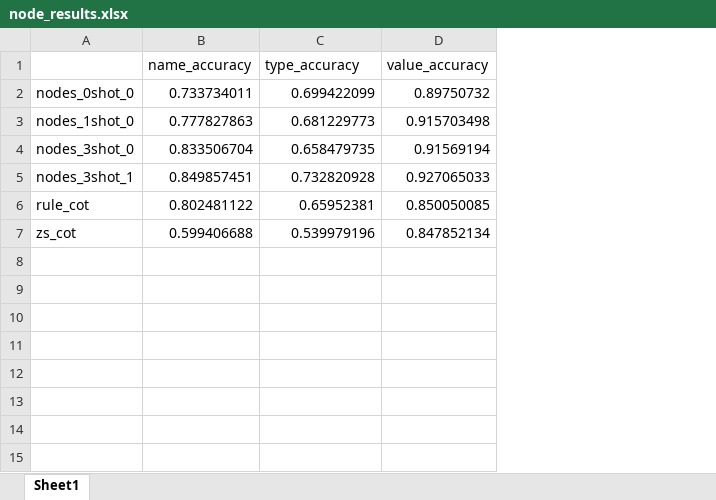
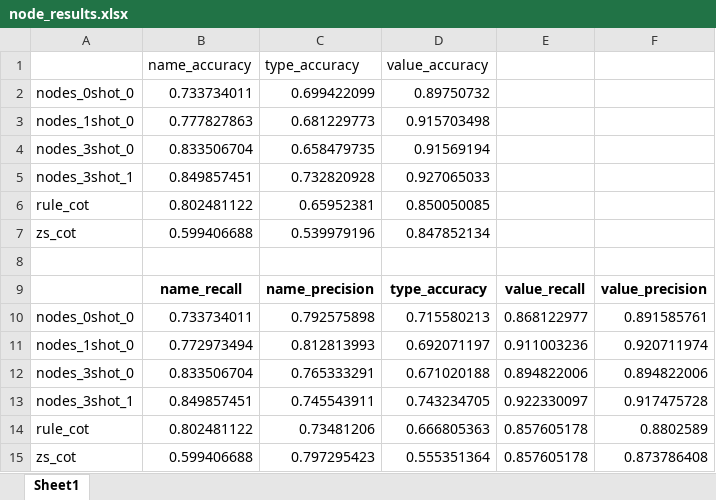
Before and after one commit to yfflood/IDExtraction, an Excel workbook: experiments/node_results.xlsx, sheet Sheet1, drawn as a sheet; values as stored, in another font and other column widths than the file's, no borders; the diff names each change by its address in the sheet, - before the commit and + after, or states it on an @@ line.

Commit message:
fix: change to recall and precision

```diff
--- a/experiments/node_results.xlsx (sheet Sheet1)
+++ b/experiments/node_results.xlsx (sheet Sheet1)
+column E, empty
+column F, empty
+row 8: (empty)
+row 9:  | name_recall | name_precision | type_accuracy | value_recall | value_precision
+row 10: nodes_0shot_0 | 0.733734011 | 0.792575898 | 0.715580213 | 0.868122977 | 0.891585761
+row 11: nodes_1shot_0 | 0.772973494 | 0.812813993 | 0.692071197 | 0.911003236 | 0.920711974
+row 12: nodes_3shot_0 | 0.833506704 | 0.765333291 | 0.671020188 | 0.894822006 | 0.894822006
+row 13: nodes_3shot_1 | 0.849857451 | 0.745543911 | 0.743234705 | 0.922330097 | 0.917475728
+row 14: rule_cot | 0.802481122 | 0.73481206 | 0.666805363 | 0.857605178 | 0.8802589
+row 15: zs_cot | 0.599406688 | 0.797295423 | 0.555351364 | 0.857605178 | 0.873786408
```
Also changed, not shown: 19 other files.
